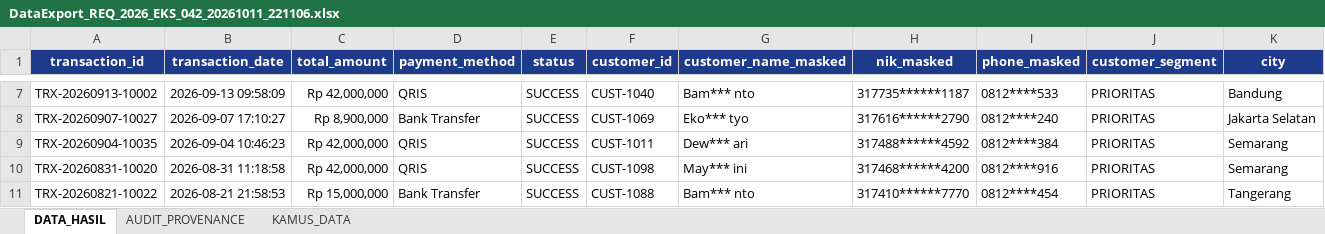
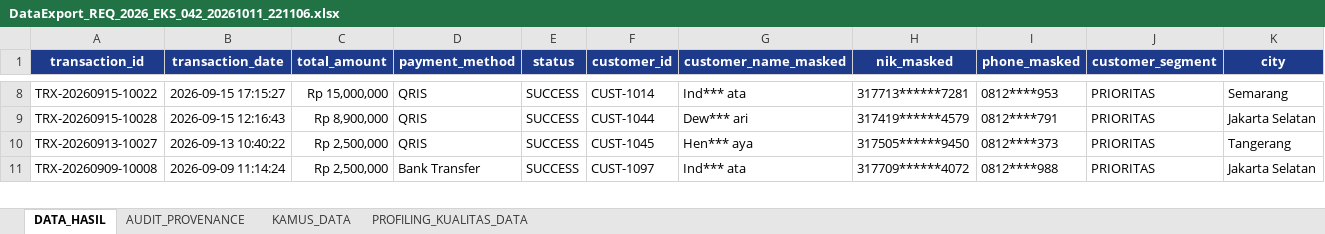
Before and after one commit to datalabs89/DataRequest2Agent, an Excel workbook: frontend/outputs/DataExport_REQ_2026_EKS_042_20261011_221106.xlsx, sheet DATA_HASIL, drawn as a sheet; only a part is shown, gaps mark what is left out; values as stored, in another font and other column widths than the file's, no borders; removed rows and columns are numbered as before the commit, all else as after; the diff covers the shown part only; the diff names each change by its address in the sheet, - before the commit and + after, or states it on an @@ line.

```diff
--- a/frontend/outputs/DataExport_REQ_2026_EKS_042_20261011_221106.xlsx (sheet DATA_HASIL)
+++ b/frontend/outputs/DataExport_REQ_2026_EKS_042_20261011_221106.xlsx (sheet DATA_HASIL)
+sheet tab: PROFILING_KUALITAS_DATA
-A8 (transaction_id): TRX-20260913-10002
+A8 (transaction_id): TRX-20260915-10022
-B8 (transaction_date): 2026-09-13 09:58:09
+B8 (transaction_date): 2026-09-15 17:15:27
-C8 (total_amount): Rp 42,000,000
+C8 (total_amount): Rp 15,000,000
-F8 (customer_id): CUST-1040
+F8 (customer_id): CUST-1014
-G8 (customer_name_masked): Bam*** nto
+G8 (customer_name_masked): Ind*** ata
-H8 (nik_masked): 317735******1187
+H8 (nik_masked): 317713******7281
-I8 (phone_masked): 0812****533
+I8 (phone_masked): 0812****953
-K8 (city): Bandung
+K8 (city): Semarang
-row 8: TRX-20260907-10027 | 2026-09-07 17:10:27 | Rp 8,900,000 | Bank Transfer | SUCCESS | CUST-1069 | Eko*** tyo | 317616******2790 | 0812****240 | PRIORITAS | Jakarta Selatan
-A9 (transaction_id): TRX-20260904-10035
+A9 (transaction_id): TRX-20260915-10028
-B9 (transaction_date): 2026-09-04 10:46:23
+B9 (transaction_date): 2026-09-15 12:16:43
-C9 (total_amount): Rp 42,000,000
+C9 (total_amount): Rp 8,900,000
-F9 (customer_id): CUST-1011
+F9 (customer_id): CUST-1044
-H9 (nik_masked): 317488******4592
+H9 (nik_masked): 317419******4579
-I9 (phone_masked): 0812****384
+I9 (phone_masked): 0812****791
-K9 (city): Semarang
+K9 (city): Jakarta Selatan
-A10 (transaction_id): TRX-20260831-10020
+A10 (transaction_id): TRX-20260913-10027
-B10 (transaction_date): 2026-08-31 11:18:58
+B10 (transaction_date): 2026-09-13 10:40:22
-C10 (total_amount): Rp 42,000,000
+C10 (total_amount): Rp 2,500,000
-F10 (customer_id): CUST-1098
+F10 (customer_id): CUST-1045
-G10 (customer_name_masked): May*** ini
+G10 (customer_name_masked): Hen*** aya
-H10 (nik_masked): 317468******4200
+H10 (nik_masked): 317505******9450
-I10 (phone_masked): 0812****916
+I10 (phone_masked): 0812****373
-K10 (city): Semarang
+K10 (city): Tangerang
-A11 (transaction_id): TRX-20260821-10022
+A11 (transaction_id): TRX-20260909-10008
-B11 (transaction_date): 2026-08-21 21:58:53
+B11 (transaction_date): 2026-09-09 11:14:24
-C11 (total_amount): Rp 15,000,000
+C11 (total_amount): Rp 2,500,000
-F11 (customer_id): CUST-1088
+F11 (customer_id): CUST-1097
-G11 (customer_name_masked): Bam*** nto
+G11 (customer_name_masked): Ind*** ata
-H11 (nik_masked): 317410******7770
+H11 (nik_masked): 317709******4072
-I11 (phone_masked): 0812****454
+I11 (phone_masked): 0812****988
-K11 (city): Tangerang
+K11 (city): Jakarta Selatan
```
Also changed, not shown: 12 added rows, 10 removed rows and 143 edited cells elsewhere in this sheet, sheet AUDIT_PROVENANCE, frontend/outputs/DataExport_REQ_2026_BC_089_20261011_221106.xlsx, frontend/outputs/DataExport_REQ_2026_KMK_114_20261011_221106.xlsx, 18 other files.
